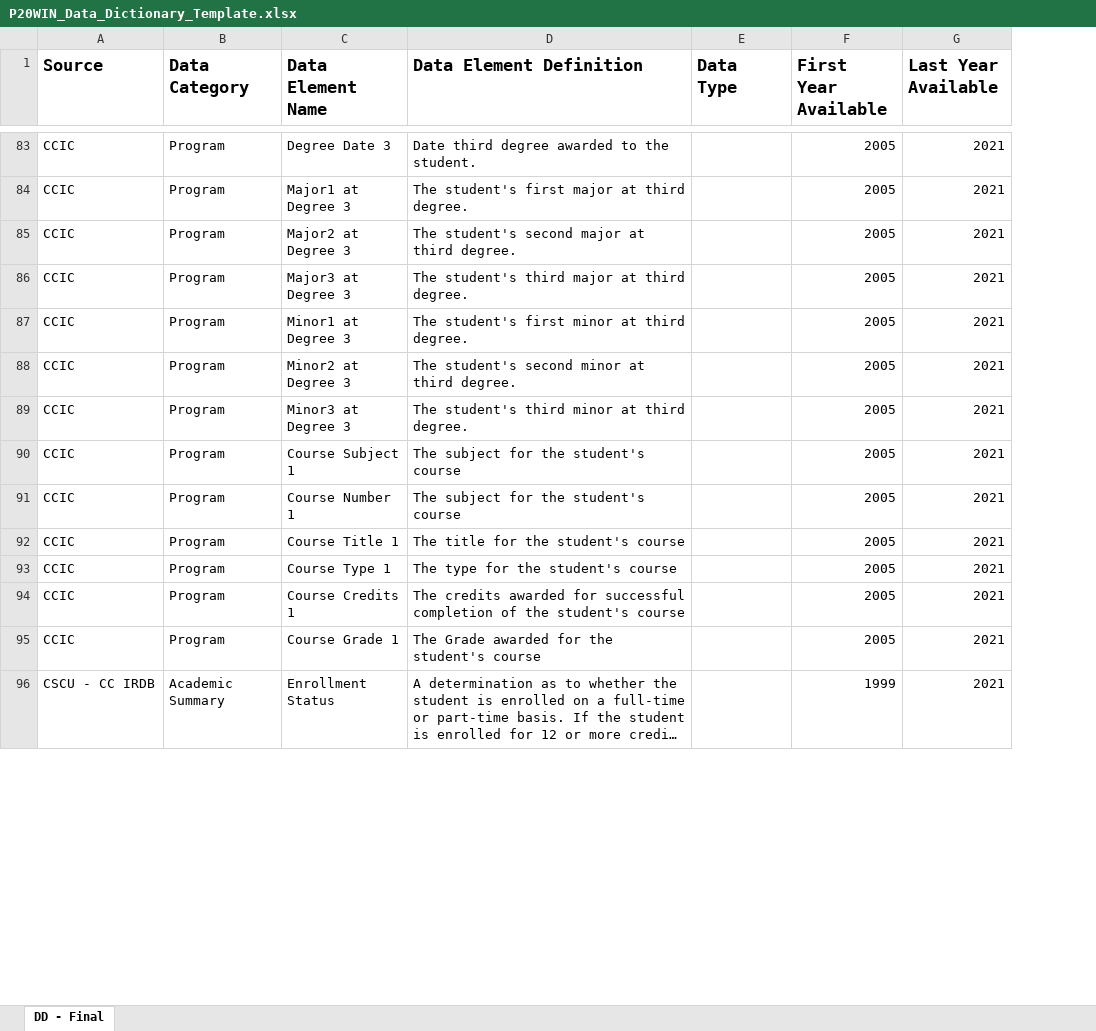
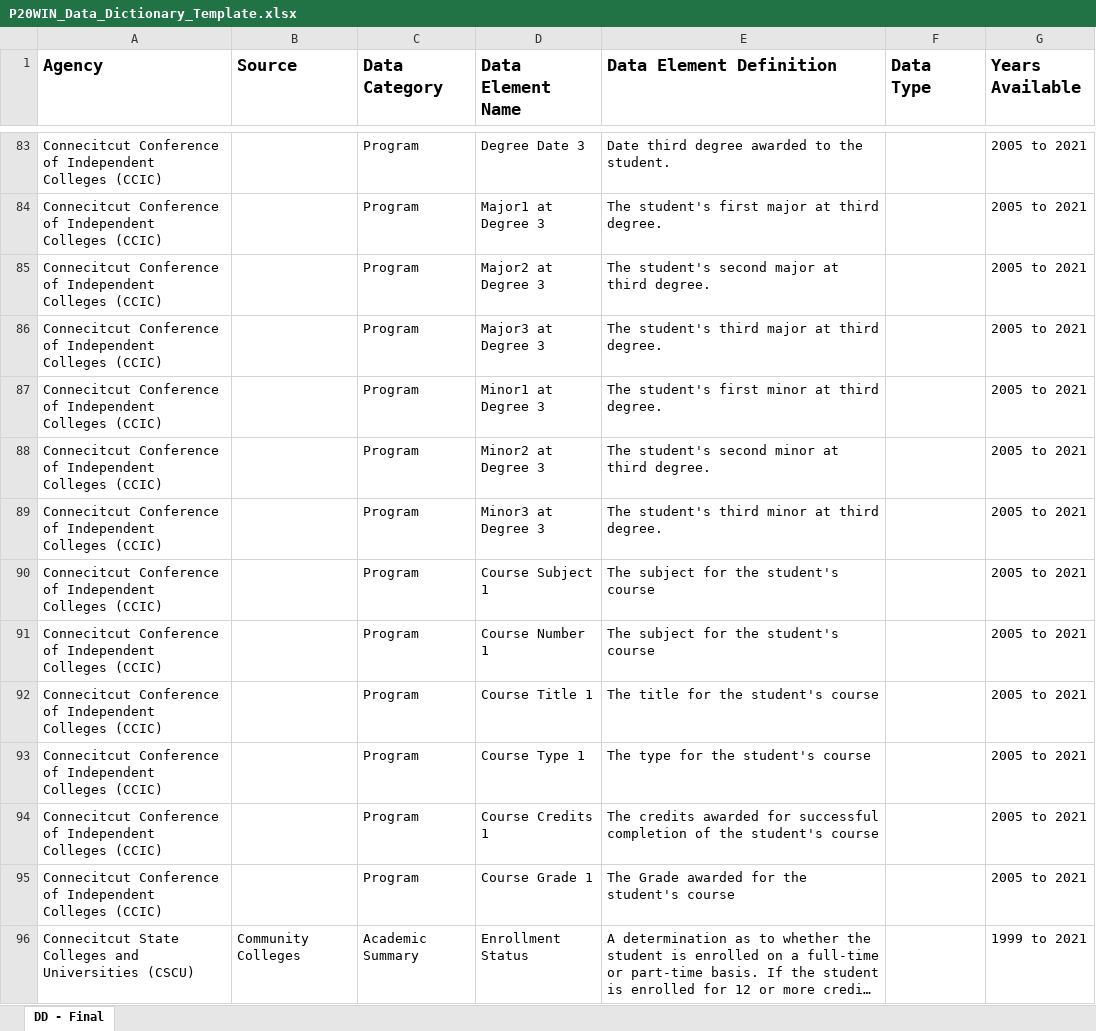
Before and after one commit to P20-WIN/Data-Dictionaries, an Excel workbook: P20WIN_Data_Dictionary_Template.xlsx, sheet DD - Final, drawn as a sheet; only a part is shown, gaps mark what is left out; long unchanged cells end in …; values as stored, in another font and other column widths than the file's, no borders; removed rows and columns are numbered as before the commit, all else as after; the diff covers the shown part only; the diff names each change by its address in the sheet, - before the commit and + after, or states it on an @@ line.

```diff
--- a/P20WIN_Data_Dictionary_Template.xlsx (sheet DD - Final)
+++ b/P20WIN_Data_Dictionary_Template.xlsx (sheet DD - Final)
+column A (Agency), rows 83-96: Connecitcut Conference of Independent Colleges (CCIC) | Connecitcut Conference of Independent Colleges (CCIC) | Connecitcut Conference of Independent Colleges (CCIC) | Connecitcut Conference of Independent Colleges (CCIC) | Connecitcut Conference of Independent Colleges (CCIC) | Connecitcut Conference of Independent Colleges (CCIC) | Connecitcut Conference of Independent Colleges (CCIC) | Connecitcut Conference of Independent Colleges (CCIC) | Connecitcut Conference of Independent Colleges (CCIC) | Connecitcut Conference of Independent Colleges (CCIC) | Connecitcut Conference of Independent Colleges (CCIC) | Connecitcut Conference of Independent Colleges (CCIC) | Connecitcut Conference of Independent Colleges (CCIC) | Connecitcut State Colleges and Universities (CSCU)
-column F (First Year Available), rows 83-96: 2005 | 2005 | 2005 | 2005 | 2005 | 2005 | 2005 | 2005 | 2005 | 2005 | 2005 | 2005 | 2005 | 1999
-G1: Last Year Available
+G1: Years Available
-B83:B95 (Source): CCIC
+B83:B95 (Source): (empty)
-G83:G95 (Years Available): 2021
+G83:G95 (Years Available): 2005 to 2021
-B96 (Source): CSCU - CC IRDB
+B96 (Source): Community Colleges
-G96 (Years Available): 2021
+G96 (Years Available): 1999 to 2021
```
Also changed, not shown: 1852 edited cells elsewhere in this sheet, 15 other files.
